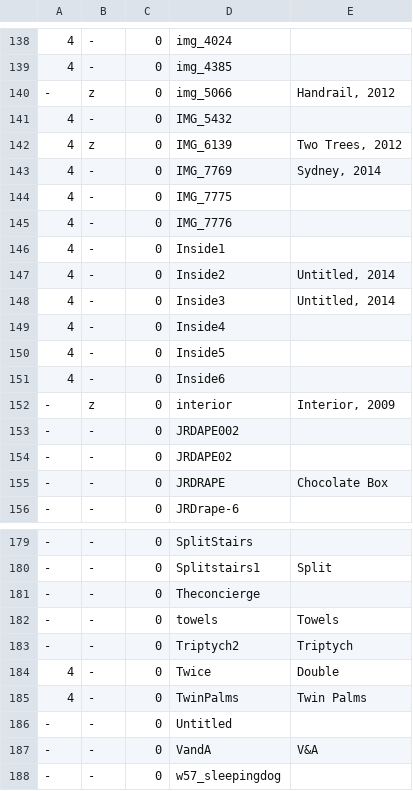
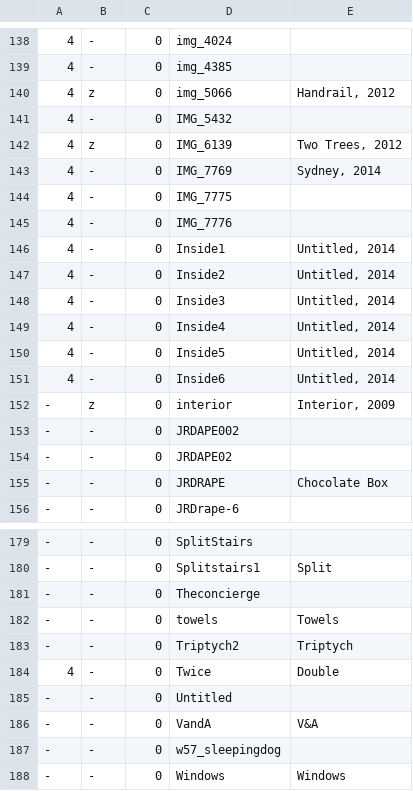
Before and after one commit to jeremydrape/www-jrd, a CSV file: data/csv/images.csv, drawn as a sheet; only a part is shown, gaps mark what is left out; the shorter side is filled out with more unchanged rows.

Commit message:
2018-03-13T03:34:02

```diff
--- a/data/csv/images.csv
+++ b/data/csv/images.csv
@@ -139,3 +139,3 @@
 4,-,0,img_4385,""
--,z,0,img_5066,"Handrail, 2012"
+4,z,0,img_5066,"Handrail, 2012"
 4,-,0,IMG_5432,""
@@ -145,8 +145,8 @@
 4,-,0,IMG_7776,""
-4,-,0,Inside1,""
+4,-,0,Inside1,"Untitled, 2014"
 4,-,0,Inside2,"Untitled, 2014"
 4,-,0,Inside3,"Untitled, 2014"
-4,-,0,Inside4,""
-4,-,0,Inside5,""
-4,-,0,Inside6,""
+4,-,0,Inside4,"Untitled, 2014"
+4,-,0,Inside5,"Untitled, 2014"
+4,-,0,Inside6,"Untitled, 2014"
 -,z,0,interior,"Interior, 2009"
@@ -184,3 +184,2 @@
 4,-,0,Twice,"Double"
-4,-,0,TwinPalms,"Twin Palms"
 -,-,0,Untitled,""
```
